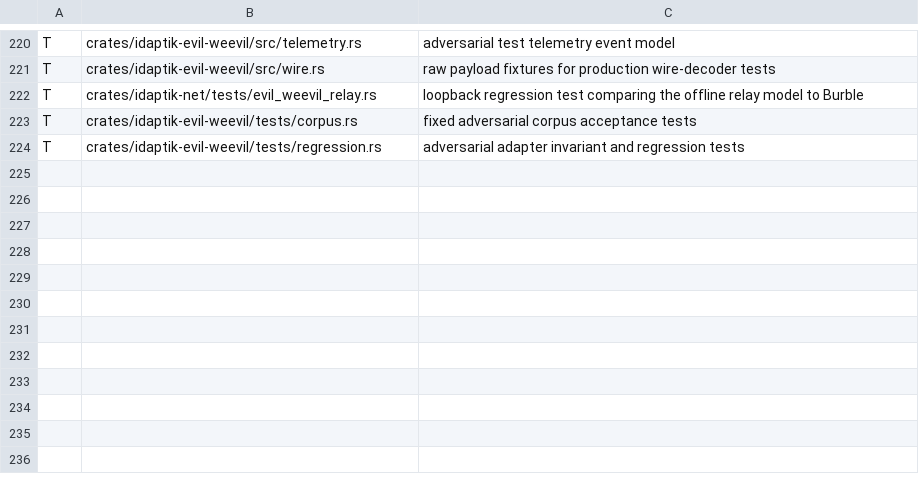
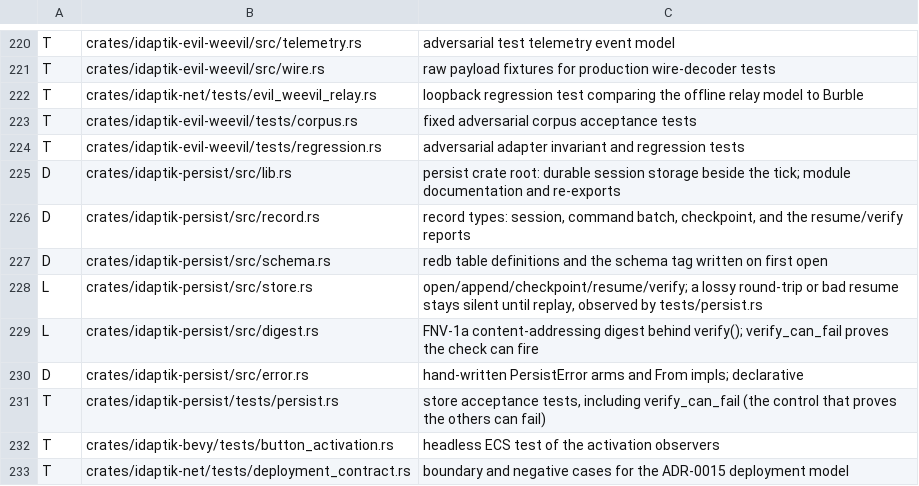
Before and after one commit to catachresis-colloquium/IDApTIK, a TSV file: crates/CREUSOT-CLASSIFICATION.tsv, drawn as a sheet; only a part is shown, gaps mark what is left out.

Commit message:
fix(ci): classify the nine unledgered files from #181 and the bevy/net tests
The classification gate requires a bijection between first-party .rs files
and CREUSOT-CLASSIFICATION.tsv rows, and #181's idaptik-persist crate
(seven files) plus two test files (button_activation, deployment_contract)
entered without rows, so the 'Classification and proof-debt ledgers vs
disk' job fails on main and every PR whose merge-ref includes them.

Tier calls: persist's store and digest are L -- a lossy round-trip or bad
resume is silent until replay, and tests/persist.rs (including
verify_can_fail) observes them directly; the record/schema/error/root
files are D (declarative, round-trip validated); the two tests are T.
Verified locally: exact bijection over 197 files, debt 6/6.

Signed-off-by: hyperpolymath <6759885+hyperpolymath@users.noreply.github.com>

Co-authored-by: arena-agent <297053741+arena-agent@users.noreply.github.com>

```diff
--- a/crates/CREUSOT-CLASSIFICATION.tsv
+++ b/crates/CREUSOT-CLASSIFICATION.tsv
@@ -224 +224,10 @@ T	crates/idaptik-evil-weevil/tests/corpus.rs	fixed adversarial corpus acceptance
 T	crates/idaptik-evil-weevil/tests/regression.rs	adversarial adapter invariant and regression tests
+D	crates/idaptik-persist/src/lib.rs	persist crate root: durable session storage beside the tick; module documentation and re-exports
+D	crates/idaptik-persist/src/record.rs	record types: session, command batch, checkpoint, and the resume/verify reports
+D	crates/idaptik-persist/src/schema.rs	redb table definitions and the schema tag written on first open
+L	crates/idaptik-persist/src/store.rs	open/append/checkpoint/resume/verify; a lossy round-trip or bad resume stays silent until replay, observed by tests/persist.rs
+L	crates/idaptik-persist/src/digest.rs	FNV-1a content-addressing digest behind verify(); verify_can_fail proves the check can fire
+D	crates/idaptik-persist/src/error.rs	hand-written PersistError arms and From impls; declarative
+T	crates/idaptik-persist/tests/persist.rs	store acceptance tests, including verify_can_fail (the control that proves the others can fail)
+T	crates/idaptik-bevy/tests/button_activation.rs	headless ECS test of the activation observers
+T	crates/idaptik-net/tests/deployment_contract.rs	boundary and negative cases for the ADR-0015 deployment model
```
